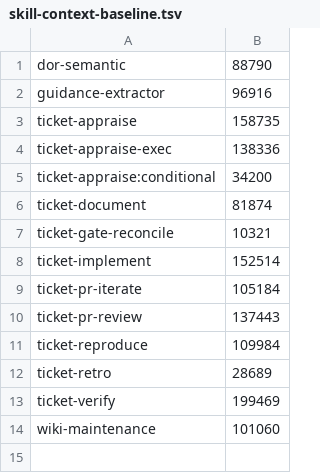
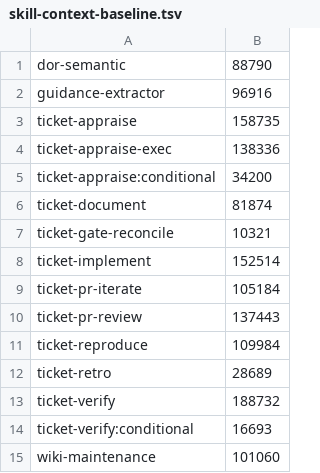
Before and after one commit to rogueprocess13/claude-plugins, a TSV file: scripts/skill-context-baseline.tsv, drawn as a sheet.

```diff
--- a/scripts/skill-context-baseline.tsv
+++ b/scripts/skill-context-baseline.tsv
@@ -12,3 +12,4 @@ ticket-reproduce	109984
 ticket-retro	28689
-ticket-verify	199469
+ticket-verify	188732
+ticket-verify:conditional	16693
 wiki-maintenance	101060
```
Also changed, not shown: scripts/skill-size-baseline.tsv, 13 other files.
